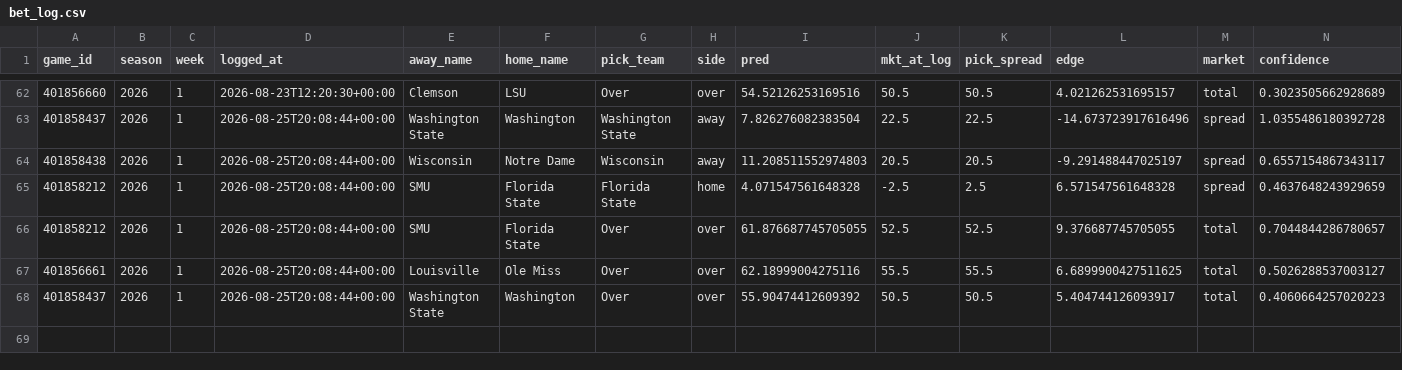
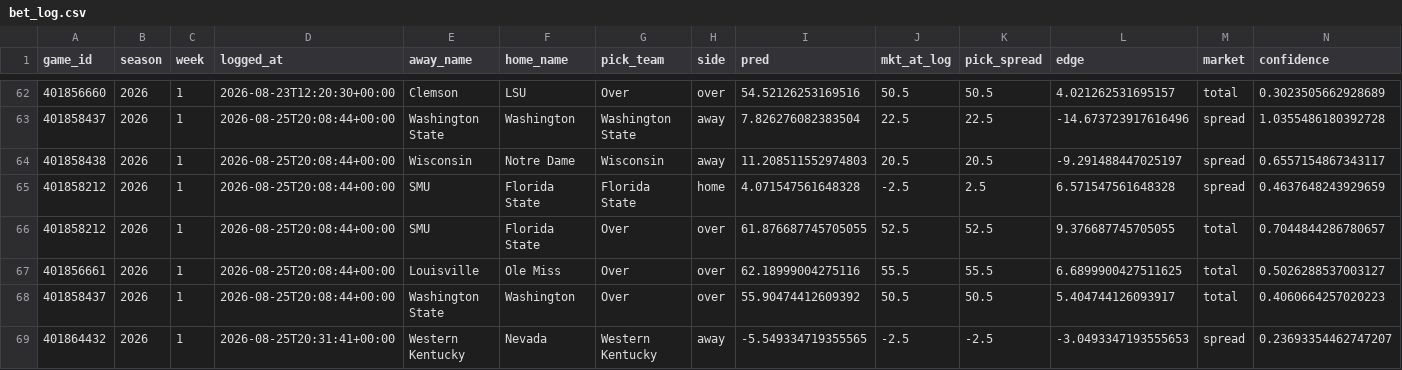
Before and after one commit to ajrog1-collab/CFB_Card, a CSV file: data/bet_log.csv, drawn as a sheet; only a part is shown, gaps mark what is left out; rows hold the shown columns only; the diff names each change by its address in the sheet, - before the commit and + after, or states it on an @@ line.

```diff
--- a/data/bet_log.csv
+++ b/data/bet_log.csv
+row 69: 401864432 | 2026 | 1 | 2026-08-25T20:31:41+00:00 | Western Kentucky | Nevada | Western Kentucky | away | -5.549334719355565 | -2.5 | -2.5 | -3.0493347193555653 | spread | 0.23693354462747207
```
Also changed, not shown: 10 other files.
